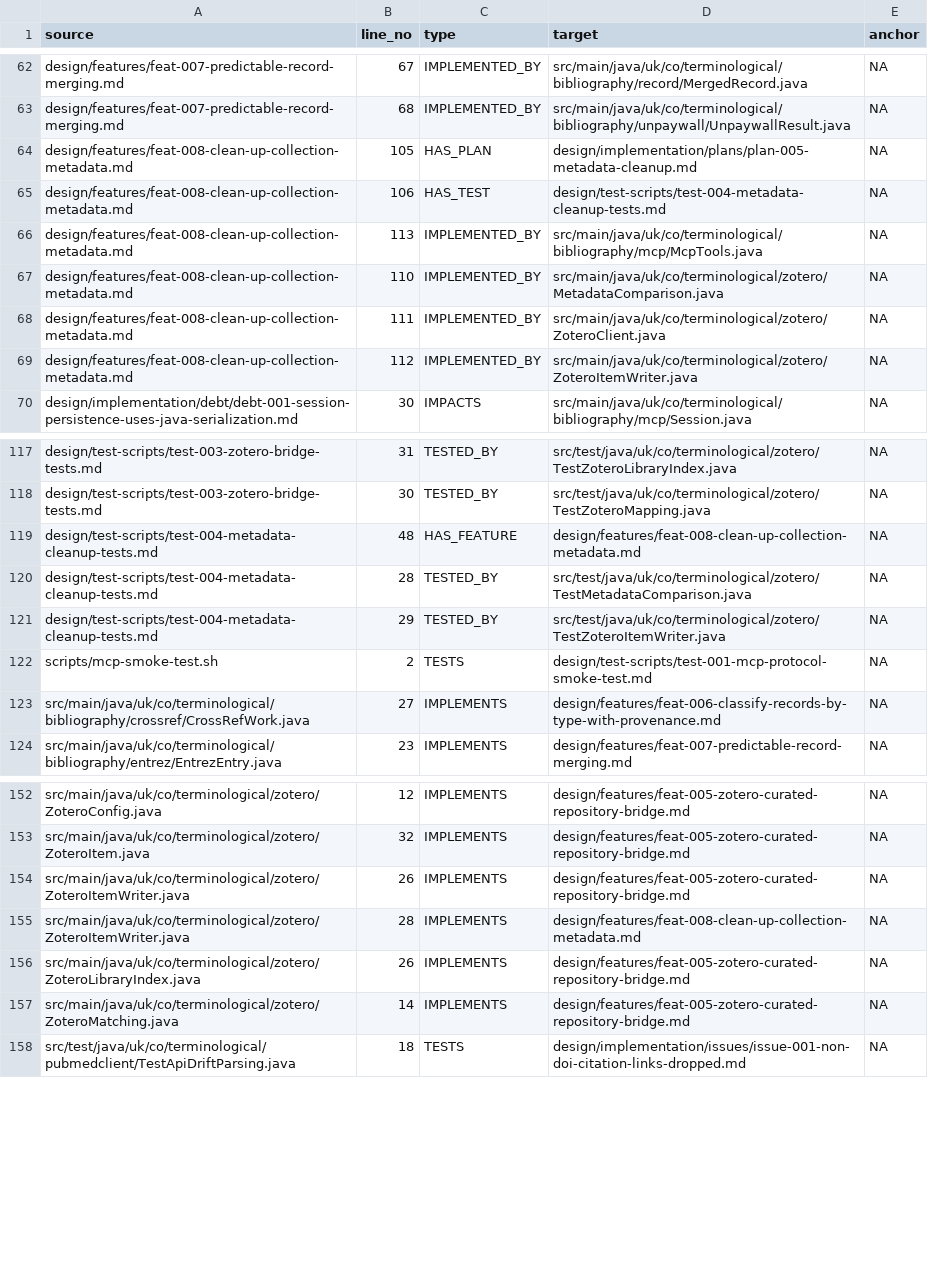
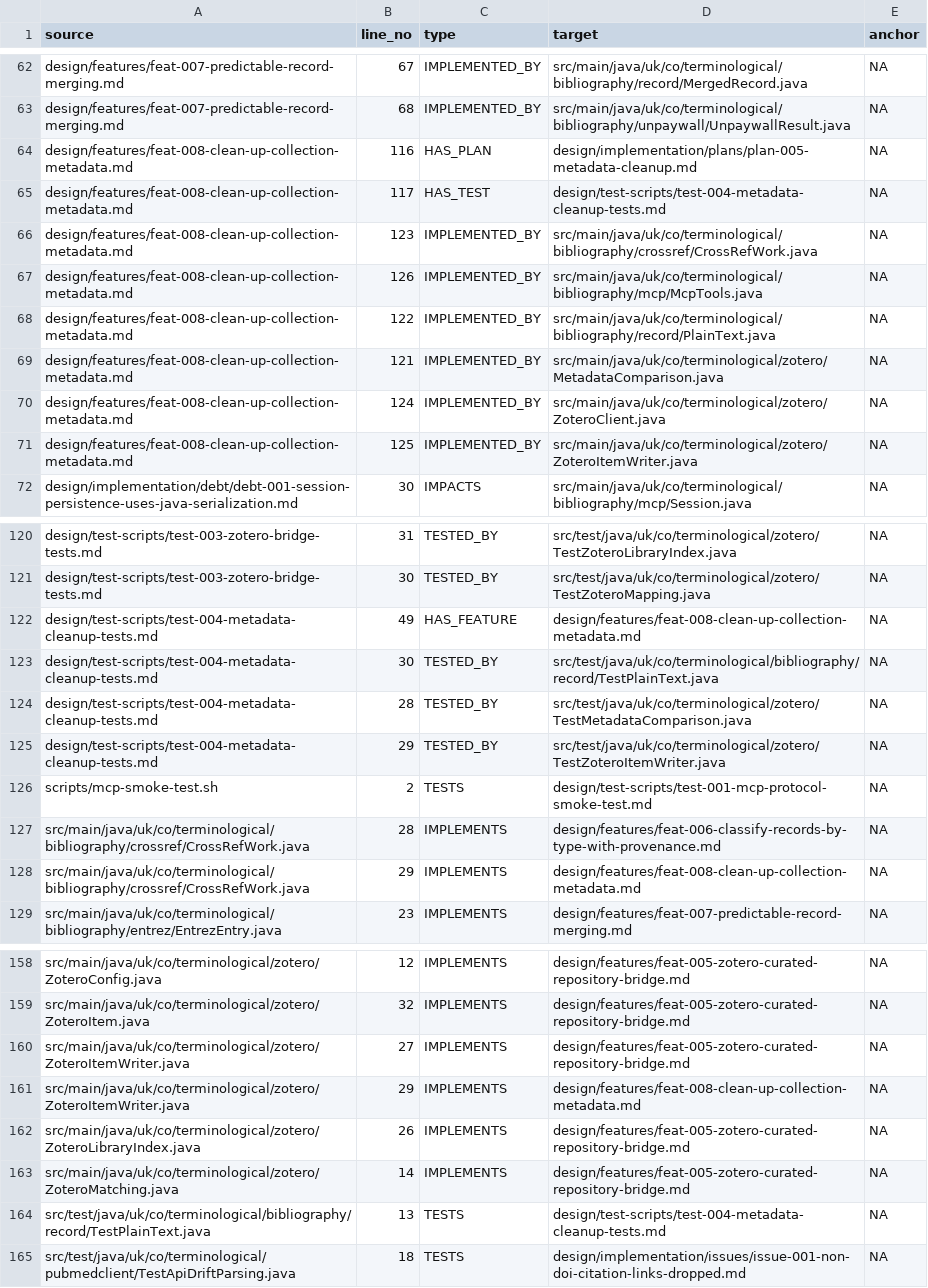
Before and after one commit to ai4ci/bibliography-mcp, a TSV file: .agents/em/links.tsv, drawn as a sheet; only a part is shown, gaps mark what is left out; the diff covers the shown part only.

Commit message:
reduce markup to plain text at the record mapping
Markup inside a metadata field is not content. Crossref returns abstracts as JATS
XML and connector imports carry publisher HTML, so a marked-up abstract was being
written into Zotero and read as text.

- PlainText.of: one fragment cleaner - tags stripped, a JATS heading dropped with
  its content, entities unescaped, whitespace collapsed; hasMarkup() for callers
  that need to ask the question
- applied where the text enters the record: CrossRefWork.getAbstract/getTitle, so
  the session, the MCP output, the comparison and the writer all see plain text
- applied again in ZoteroItemWriter as a last gate, so nothing can write markup
  into a library whatever produced the record
- MetadataComparison uses it instead of its own copy, and now flags a Zotero value
  that already holds markup (zoteroHasMarkup, plus a per-item fieldsWithMarkup
  count) rather than forgiving it: cleaning both sides made a marked-up abstract
  look like an agreement that would have stayed in the library for good

Measured before the fix: 86 of the user's 2110 items held markup in a text field,
75 of them from their own imports and 11 from the bridge's first publish. Verified
live afterwards: the report flags 4 of 12 items in a test collection with the clean
value on offer, and fetching the DOI whose Crossref abstract was JATS returns plain
text with no tags or entities.

Also recorded: debt-008 (the jats package is imported by nothing outside itself, and
the medRxiv client parses HTML rather than JATS) and roadmap idea 6 (preprints are
in Europe PMC as source PPR, but coverage is partial - 1 of 3 sampled - so the
medRxiv client still adds coverage; worth a proper sample before deciding).

```diff
--- a/.agents/em/links.tsv
+++ b/.agents/em/links.tsv
@@ -63,8 +63,10 @@ design/features/feat-007-predictable-record-merging.md	67	IMPLEMENTED_BY	src/mai
 design/features/feat-007-predictable-record-merging.md	68	IMPLEMENTED_BY	src/main/java/uk/co/terminological/bibliography/unpaywall/UnpaywallResult.java	NA
-design/features/feat-008-clean-up-collection-metadata.md	105	HAS_PLAN	design/implementation/plans/plan-005-metadata-cleanup.md	NA
-design/features/feat-008-clean-up-collection-metadata.md	106	HAS_TEST	design/test-scripts/test-004-metadata-cleanup-tests.md	NA
-design/features/feat-008-clean-up-collection-metadata.md	113	IMPLEMENTED_BY	src/main/java/uk/co/terminological/bibliography/mcp/McpTools.java	NA
-design/features/feat-008-clean-up-collection-metadata.md	110	IMPLEMENTED_BY	src/main/java/uk/co/terminological/zotero/MetadataComparison.java	NA
-design/features/feat-008-clean-up-collection-metadata.md	111	IMPLEMENTED_BY	src/main/java/uk/co/terminological/zotero/ZoteroClient.java	NA
-design/features/feat-008-clean-up-collection-metadata.md	112	IMPLEMENTED_BY	src/main/java/uk/co/terminological/zotero/ZoteroItemWriter.java	NA
+design/features/feat-008-clean-up-collection-metadata.md	116	HAS_PLAN	design/implementation/plans/plan-005-metadata-cleanup.md	NA
+design/features/feat-008-clean-up-collection-metadata.md	117	HAS_TEST	design/test-scripts/test-004-metadata-cleanup-tests.md	NA
+design/features/feat-008-clean-up-collection-metadata.md	123	IMPLEMENTED_BY	src/main/java/uk/co/terminological/bibliography/crossref/CrossRefWork.java	NA
+design/features/feat-008-clean-up-collection-metadata.md	126	IMPLEMENTED_BY	src/main/java/uk/co/terminological/bibliography/mcp/McpTools.java	NA
+design/features/feat-008-clean-up-collection-metadata.md	122	IMPLEMENTED_BY	src/main/java/uk/co/terminological/bibliography/record/PlainText.java	NA
+design/features/feat-008-clean-up-collection-metadata.md	121	IMPLEMENTED_BY	src/main/java/uk/co/terminological/zotero/MetadataComparison.java	NA
+design/features/feat-008-clean-up-collection-metadata.md	124	IMPLEMENTED_BY	src/main/java/uk/co/terminological/zotero/ZoteroClient.java	NA
+design/features/feat-008-clean-up-collection-metadata.md	125	IMPLEMENTED_BY	src/main/java/uk/co/terminological/zotero/ZoteroItemWriter.java	NA
 design/implementation/debt/debt-001-session-persistence-uses-java-serialization.md	30	IMPACTS	src/main/java/uk/co/terminological/bibliography/mcp/Session.java	NA
@@ -118,3 +121,4 @@ design/test-scripts/test-003-zotero-bridge-tests.md	31	TESTED_BY	src/test/java/u
 design/test-scripts/test-003-zotero-bridge-tests.md	30	TESTED_BY	src/test/java/uk/co/terminological/zotero/TestZoteroMapping.java	NA
-design/test-scripts/test-004-metadata-cleanup-tests.md	48	HAS_FEATURE	design/features/feat-008-clean-up-collection-metadata.md	NA
+design/test-scripts/test-004-metadata-cleanup-tests.md	49	HAS_FEATURE	design/features/feat-008-clean-up-collection-metadata.md	NA
+design/test-scripts/test-004-metadata-cleanup-tests.md	30	TESTED_BY	src/test/java/uk/co/terminological/bibliography/record/TestPlainText.java	NA
 design/test-scripts/test-004-metadata-cleanup-tests.md	28	TESTED_BY	src/test/java/uk/co/terminological/zotero/TestMetadataComparison.java	NA
@@ -122,3 +126,4 @@ design/test-scripts/test-004-metadata-cleanup-tests.md	29	TESTED_BY	src/test/jav
 scripts/mcp-smoke-test.sh	2	TESTS	design/test-scripts/test-001-mcp-protocol-smoke-test.md	NA
-src/main/java/uk/co/terminological/bibliography/crossref/CrossRefWork.java	27	IMPLEMENTS	design/features/feat-006-classify-records-by-type-with-provenance.md	NA
+src/main/java/uk/co/terminological/bibliography/crossref/CrossRefWork.java	28	IMPLEMENTS	design/features/feat-006-classify-records-by-type-with-provenance.md	NA
+src/main/java/uk/co/terminological/bibliography/crossref/CrossRefWork.java	29	IMPLEMENTS	design/features/feat-008-clean-up-collection-metadata.md	NA
 src/main/java/uk/co/terminological/bibliography/entrez/EntrezEntry.java	23	IMPLEMENTS	design/features/feat-007-predictable-record-merging.md	NA
@@ -153,6 +159,7 @@ src/main/java/uk/co/terminological/zotero/ZoteroConfig.java	12	IMPLEMENTS	design
 src/main/java/uk/co/terminological/zotero/ZoteroItem.java	32	IMPLEMENTS	design/features/feat-005-zotero-curated-repository-bridge.md	NA
-src/main/java/uk/co/terminological/zotero/ZoteroItemWriter.java	26	IMPLEMENTS	design/features/feat-005-zotero-curated-repository-bridge.md	NA
-src/main/java/uk/co/terminological/zotero/ZoteroItemWriter.java	28	IMPLEMENTS	design/features/feat-008-clean-up-collection-metadata.md	NA
+src/main/java/uk/co/terminological/zotero/ZoteroItemWriter.java	27	IMPLEMENTS	design/features/feat-005-zotero-curated-repository-bridge.md	NA
+src/main/java/uk/co/terminological/zotero/ZoteroItemWriter.java	29	IMPLEMENTS	design/features/feat-008-clean-up-collection-metadata.md	NA
 src/main/java/uk/co/terminological/zotero/ZoteroLibraryIndex.java	26	IMPLEMENTS	design/features/feat-005-zotero-curated-repository-bridge.md	NA
 src/main/java/uk/co/terminological/zotero/ZoteroMatching.java	14	IMPLEMENTS	design/features/feat-005-zotero-curated-repository-bridge.md	NA
+src/test/java/uk/co/terminological/bibliography/record/TestPlainText.java	13	TESTS	design/test-scripts/test-004-metadata-cleanup-tests.md	NA
 src/test/java/uk/co/terminological/pubmedclient/TestApiDriftParsing.java	18	TESTS	design/implementation/issues/issue-001-non-doi-citation-links-dropped.md	NA
```
Also changed, not shown: 2 added rows and 1 edited cell elsewhere in this file, .agents/em/files.tsv, 16 other files.
